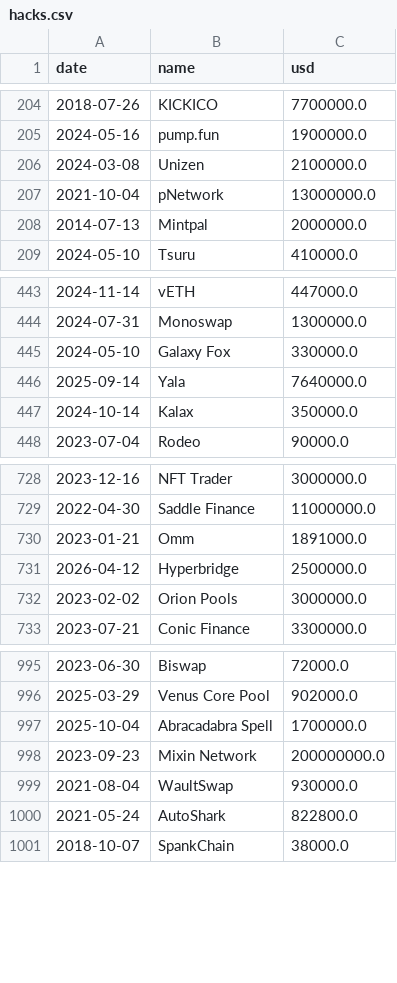
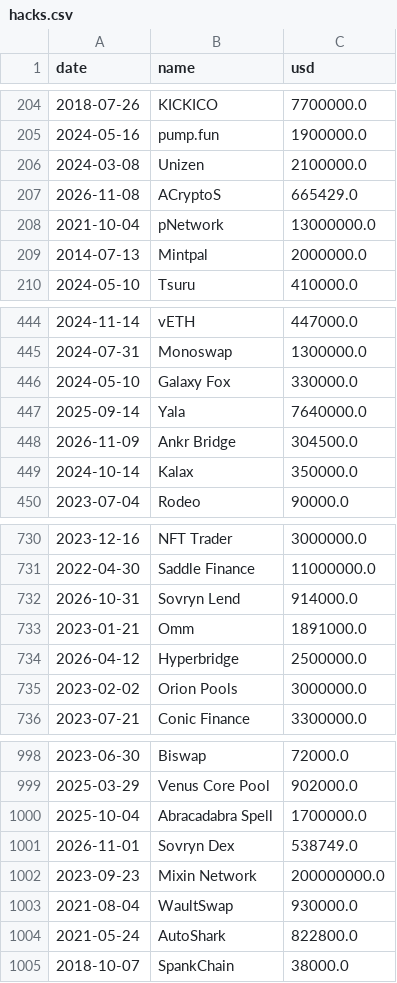
Before and after one commit to wywigacz/bitcoin-barometer, a CSV file: data/hacks.csv, drawn as a sheet; only a part is shown, gaps mark what is left out.

```diff
--- a/data/hacks.csv
+++ b/data/hacks.csv
@@ -206,2 +206,3 @@ date,name,usd
 2024-03-08,Unizen,2100000.0
+2026-11-08,ACryptoS,665429.0
 2021-10-04,pNetwork,13000000.0
@@ -446,2 +447,3 @@ date,name,usd
 2025-09-14,Yala,7640000.0
+2026-11-09,Ankr Bridge,304500.0
 2024-10-14,Kalax,350000.0
@@ -729,2 +731,3 @@ date,name,usd
 2022-04-30,Saddle Finance,11000000.0
+2026-10-31,Sovryn Lend,914000.0
 2023-01-21,Omm,1891000.0
@@ -997,2 +1000,3 @@ date,name,usd
 2025-10-04,Abracadabra Spell,1700000.0
+2026-11-01,Sovryn Dex,538749.0
 2023-09-23,Mixin Network,200000000.0
```
Also changed, not shown: data/hl_snapshots.csv, data/lev.csv, 29 other files.
